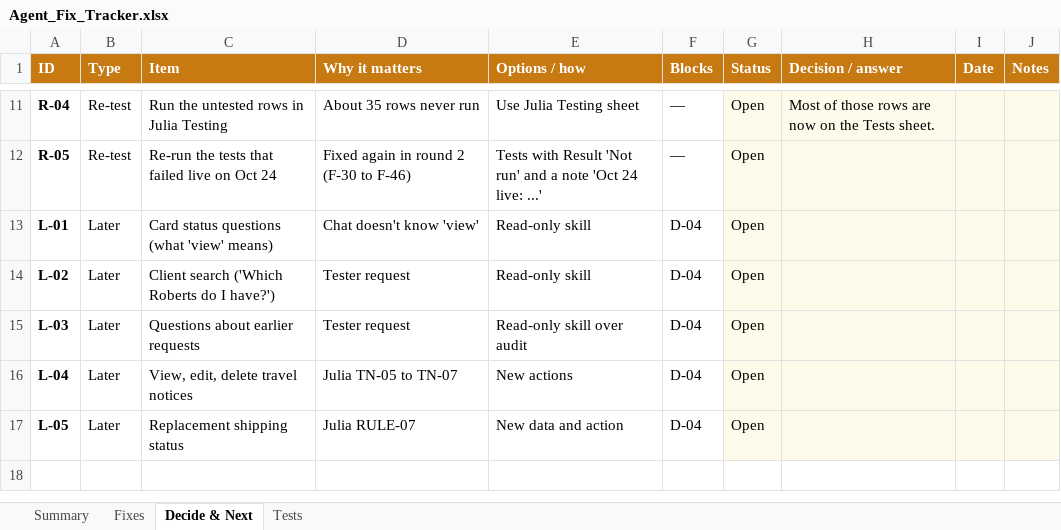
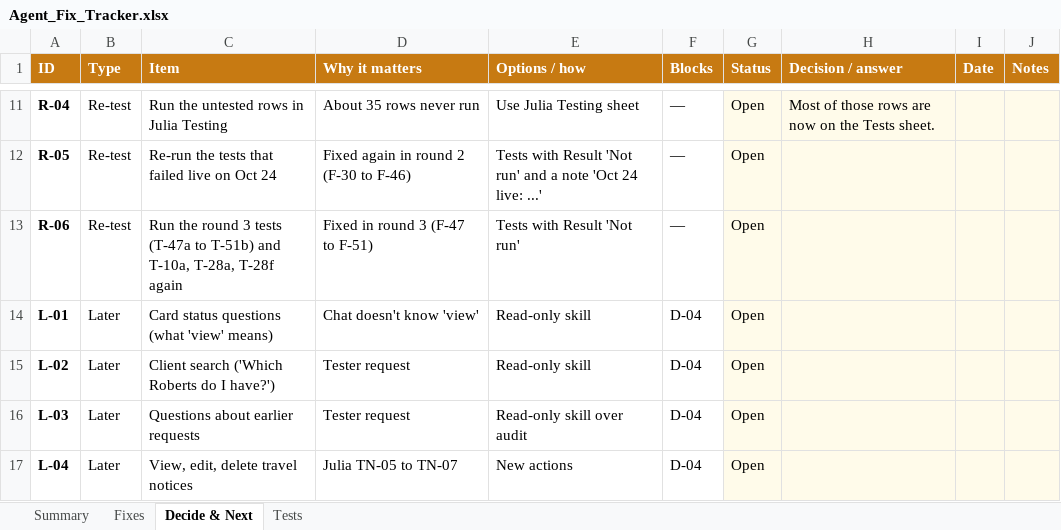
Before and after one commit to guykoch/bny-debit-card-agent, an Excel workbook: Agent_Fix_Tracker.xlsx, sheet Decide & Next, drawn as a sheet; only a part is shown, gaps mark what is left out; the shorter side is filled out with more unchanged rows; values as stored, in another font and other column widths than the file's, no borders; charts and pictures and conditional formats not drawn; the diff names each change by its address in the sheet, - before the commit and + after, or states it on an @@ line.

Commit message:
Round 3 fixes F-47 to F-51

```diff
--- a/Agent_Fix_Tracker.xlsx (sheet Decide & Next)
+++ b/Agent_Fix_Tracker.xlsx (sheet Decide & Next)
+row 13: R-06 | Re-test | Run the round 3 tests (T-47a to T-51b) and T-10a, T-28a, T-28f again | Fixed in round 3 (F-47 to F-51) | Tests with Result 'Not run' | — | Open
```
Also changed, not shown: sheet Tests, sheet Fixes, sheet Summary, 9 other files.
